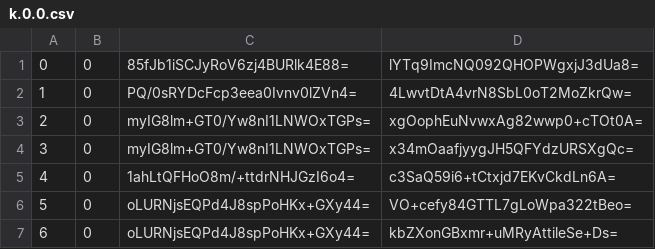
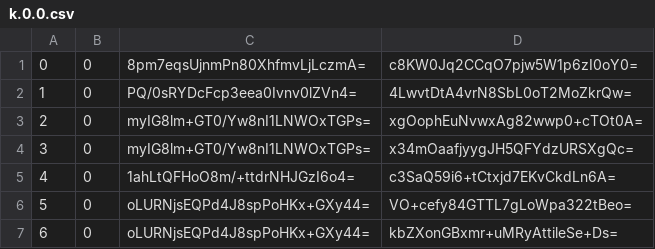
Before and after one commit to piperdeck/Fungi-Maps, a CSV file: Overworld/tiles/zoom.-1/metadata/k.0.0.csv, drawn as a sheet; only a part is shown.

```diff
--- a/Overworld/tiles/zoom.-1/metadata/k.0.0.csv
+++ b/Overworld/tiles/zoom.-1/metadata/k.0.0.csv
@@ -1,2 +1,2 @@
-0,0,85fJb1iSCJyRoV6zj4BURlk4E88=,lYTq9ImcNQ092QHOPWgxjJ3dUa8=
+0,0,8pm7eqsUjnmPn80XhfmvLjLczmA=,c8KW0Jq2CCqO7pjw5W1p6zI0oY0=
 1,0,PQ/0sRYDcFcp3eea0Ivnv0lZVn4=,4LwvtDtA4vrN8SbL0oT2MoZkrQw=
```
Also changed, not shown: Overworld/tiles/zoom.-1/metadata/k.0.-1.csv, Overworld/tiles/zoom.-2/metadata/k.0.-1.csv, 13 other files.
